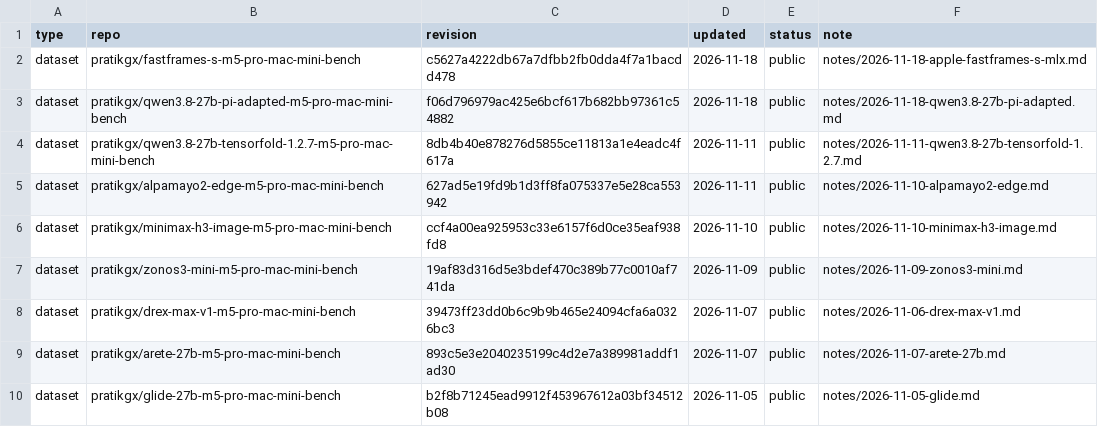
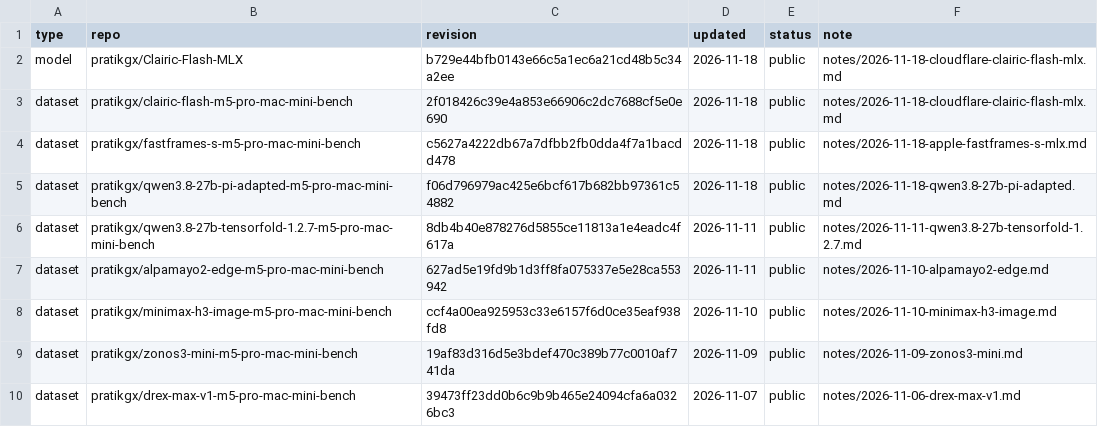
Before and after one commit to pratikgx/local-ai-field-notes, a CSV file: data/huggingface.csv, drawn as a sheet; only a part is shown; the shorter side is filled out with more unchanged rows; the diff names each change by its address in the sheet, - before the commit and + after, or states it on an @@ line.

Commit message:
Add Cloudflare Clairic-flash MLX benchmark
Publish the November 18 Mac mini field note for Clairic-flash on the official PyTorch path and my MLX port, and link the Hugging Face model (code only) and dataset. No model weights.

```diff
--- a/data/huggingface.csv
+++ b/data/huggingface.csv
+row 2: model | pratikgx/Clairic-Flash-MLX | b729e44bfb0143e66c5a1ec6a21cd48b5c34a2ee | 2026-11-18 | public | notes/2026-11-18-cloudflare-clairic-flash-mlx.md
+row 3: dataset | pratikgx/clairic-flash-m5-pro-mac-mini-bench | 2f018426c39e4a853e66906c2dc7688cf5e0e690 | 2026-11-18 | public | notes/2026-11-18-cloudflare-clairic-flash-mlx.md
```
Also changed, not shown: 6 other files.
